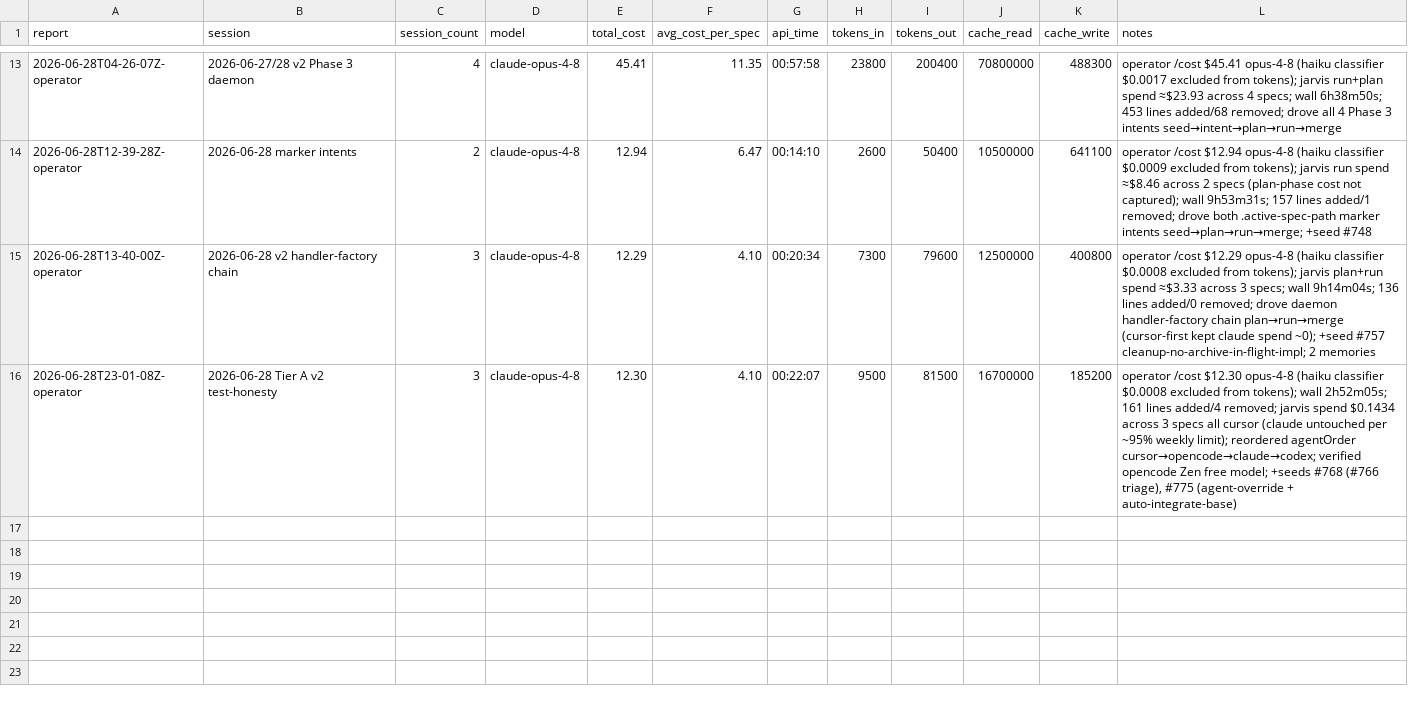
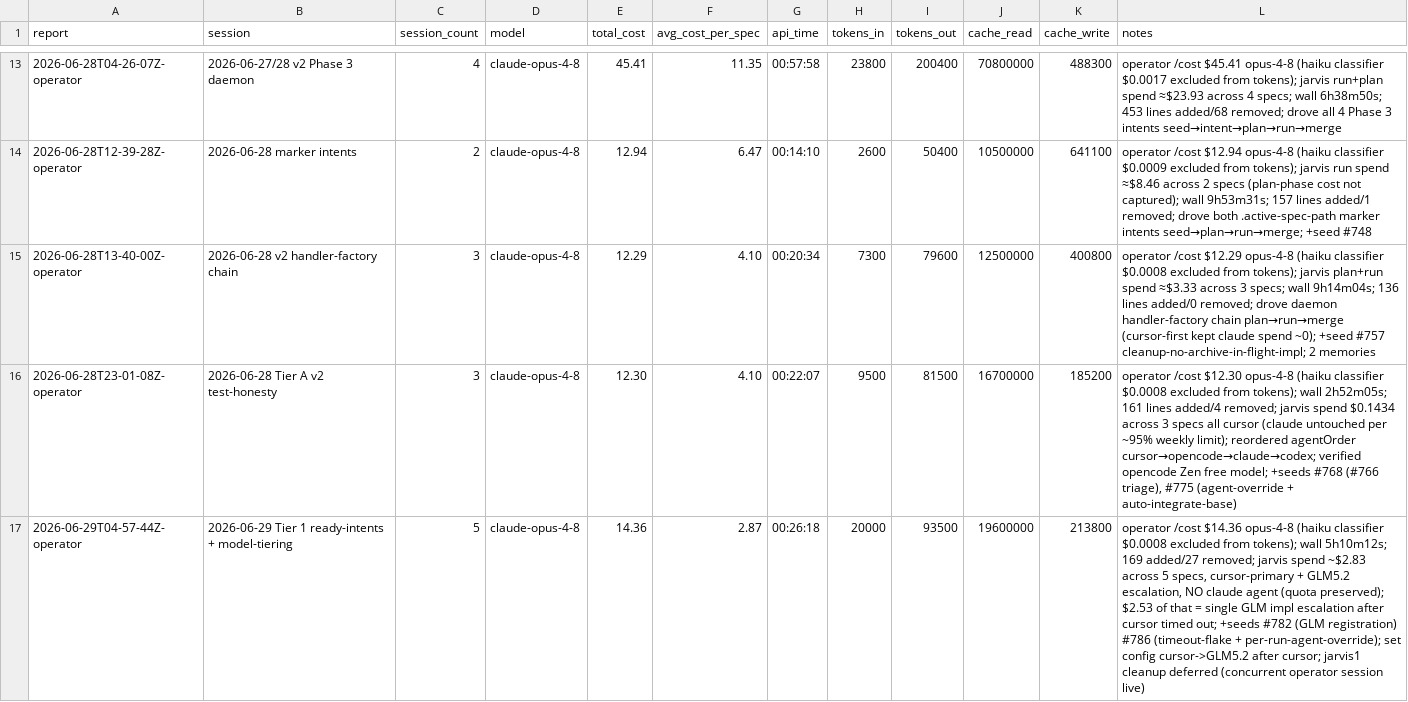
Before and after one commit to cbrenner04/jarvis, a CSV file: reports/operator-costs.csv, drawn as a sheet; only a part is shown, gaps mark what is left out; the diff names each change by its address in the sheet, - before the commit and + after, or states it on an @@ line.

```diff
--- a/reports/operator-costs.csv
+++ b/reports/operator-costs.csv
+row 17: 2026-06-29T04-57-44Z-operator | 2026-06-29 Tier 1 ready-intents + model-tiering | 5 | claude-opus-4-8 | 14.36 | 2.87 | 00:26:18 | 20000 | 93500 | 19600000 | 213800 | operator /cost $14.36 opus-4-8 (haiku classifier $0.0008 excluded from tokens); wall 5h10m12s; 169 added/27 removed; jarvis spend ~$2.83 across 5 specs, cursor-primary + GLM5.2 escalation, NO claude agent (quota preserved); $2.53 of that = single GLM impl escalation after cursor timed out; +seeds #782 (GLM registration) #786 (timeout-flake + per-run-agent-override); set config cursor->GLM5.2 after cursor; jarvis1 cleanup deferred (concurrent operator session live)
```
Also changed, not shown: reports/operator-outcomes.csv, reports/session-costs.csv, 1 other file.
